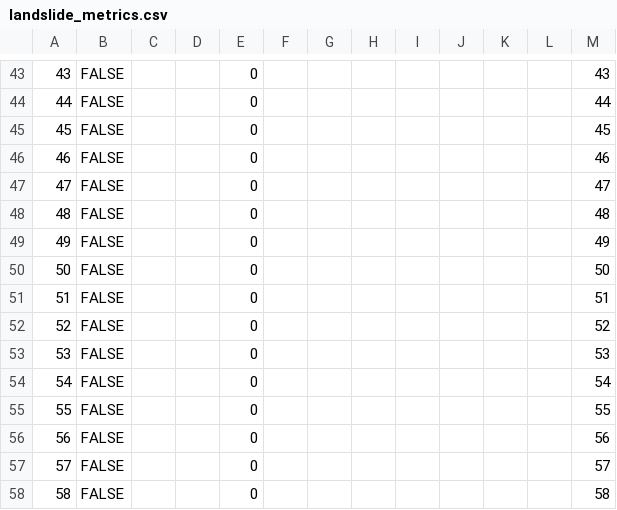
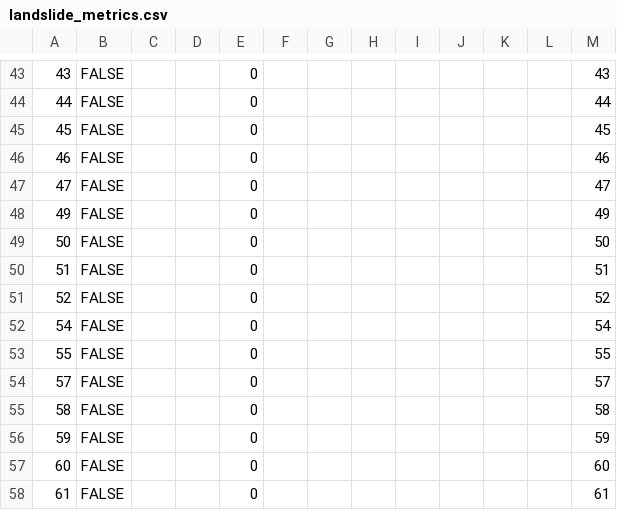
Before and after one commit to zanejobe/S4SlideDB, a CSV file: data/sample/landslide_metrics.csv, drawn as a sheet; only a part is shown, gaps mark what is left out; the shorter side is filled out with more unchanged rows; the diff names each change by its address in the sheet, - before the commit and + after, or states it on an @@ line.

```diff
--- a/data/sample/landslide_metrics.csv
+++ b/data/sample/landslide_metrics.csv
-row 48: 48 | FALSE |  |  | 0 |  |  |  |  |  |  |  | 48
-row 53: 53 | FALSE |  |  | 0 |  |  |  |  |  |  |  | 53
-row 56: 56 | FALSE |  |  | 0 |  |  |  |  |  |  |  | 56
```
Also changed, not shown: data/sample/landslide_morphometrics.csv, data/sample/meta_table.csv, 1 other file.
